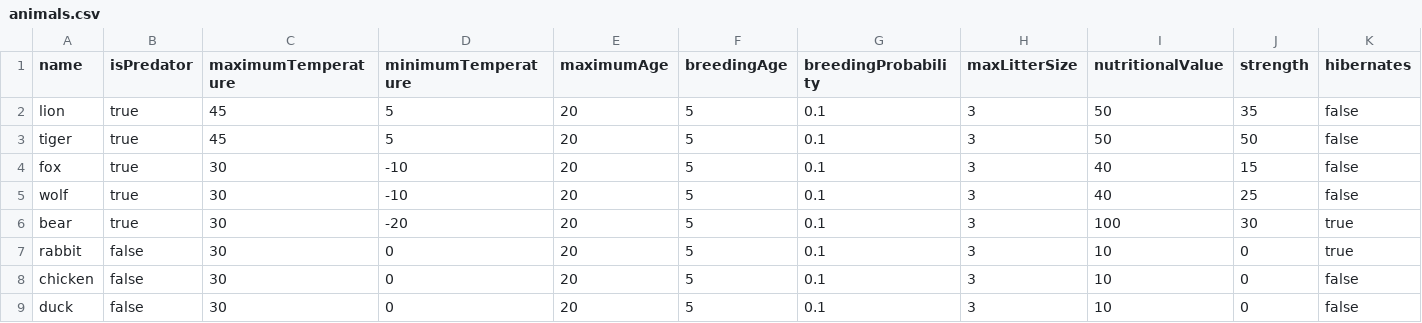
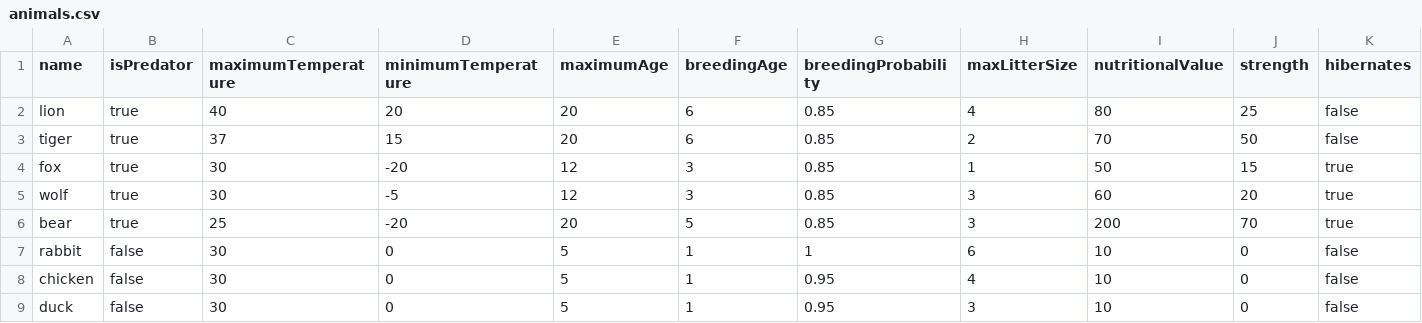
Before and after one commit to Ali-Alkhars/The-Ultimate-Simulator-3000, a CSV file: src/animals.csv, drawn as a sheet; only a part is shown; the diff covers the shown part only; the diff names each change by its address in the sheet, - before the commit and + after, or states it on an @@ line.

```diff
--- a/src/animals.csv
+++ b/src/animals.csv
-C2 (maximumTemperature): 45
+C2 (maximumTemperature): 40
-D2 (minimumTemperature): 5
+D2 (minimumTemperature): 20
-F2:F3 (breedingAge): 5
+F2:F3 (breedingAge): 6
-G2:G6 (breedingProbability): 0.1
+G2:G6 (breedingProbability): 0.85
-H2 (maxLitterSize): 3
+H2 (maxLitterSize): 4
-I2 (nutritionalValue): 50
+I2 (nutritionalValue): 80
-J2 (strength): 35
+J2 (strength): 25
-C3 (maximumTemperature): 45
+C3 (maximumTemperature): 37
-D3 (minimumTemperature): 5
+D3 (minimumTemperature): 15
-H3 (maxLitterSize): 3
+H3 (maxLitterSize): 2
-I3 (nutritionalValue): 50
+I3 (nutritionalValue): 70
-D4 (minimumTemperature): -10
+D4 (minimumTemperature): -20
-E4:E5 (maximumAge): 20
+E4:E5 (maximumAge): 12
-F4:F5 (breedingAge): 5
+F4:F5 (breedingAge): 3
-H4 (maxLitterSize): 3
+H4 (maxLitterSize): 1
-I4 (nutritionalValue): 40
+I4 (nutritionalValue): 50
-K4:K5 (hibernates): false
+K4:K5 (hibernates): true
-D5 (minimumTemperature): -10
+D5 (minimumTemperature): -5
-I5 (nutritionalValue): 40
+I5 (nutritionalValue): 60
-J5 (strength): 25
+J5 (strength): 20
-C6 (maximumTemperature): 30
+C6 (maximumTemperature): 25
-I6 (nutritionalValue): 100
+I6 (nutritionalValue): 200
-J6 (strength): 30
+J6 (strength): 70
-E7:E9 (maximumAge): 20
+E7:E9 (maximumAge): 5
-F7:F9 (breedingAge): 5
+F7:F9 (breedingAge): 1
-G7 (breedingProbability): 0.1
+G7 (breedingProbability): 1
-H7 (maxLitterSize): 3
+H7 (maxLitterSize): 6
-K7 (hibernates): true
+K7 (hibernates): false
-G8:G9 (breedingProbability): 0.1
+G8:G9 (breedingProbability): 0.95
-H8 (maxLitterSize): 3
+H8 (maxLitterSize): 4
```
Also changed, not shown: 10 added rows and 5 edited cells elsewhere in this file, src/habitats.csv, 13 other files.
